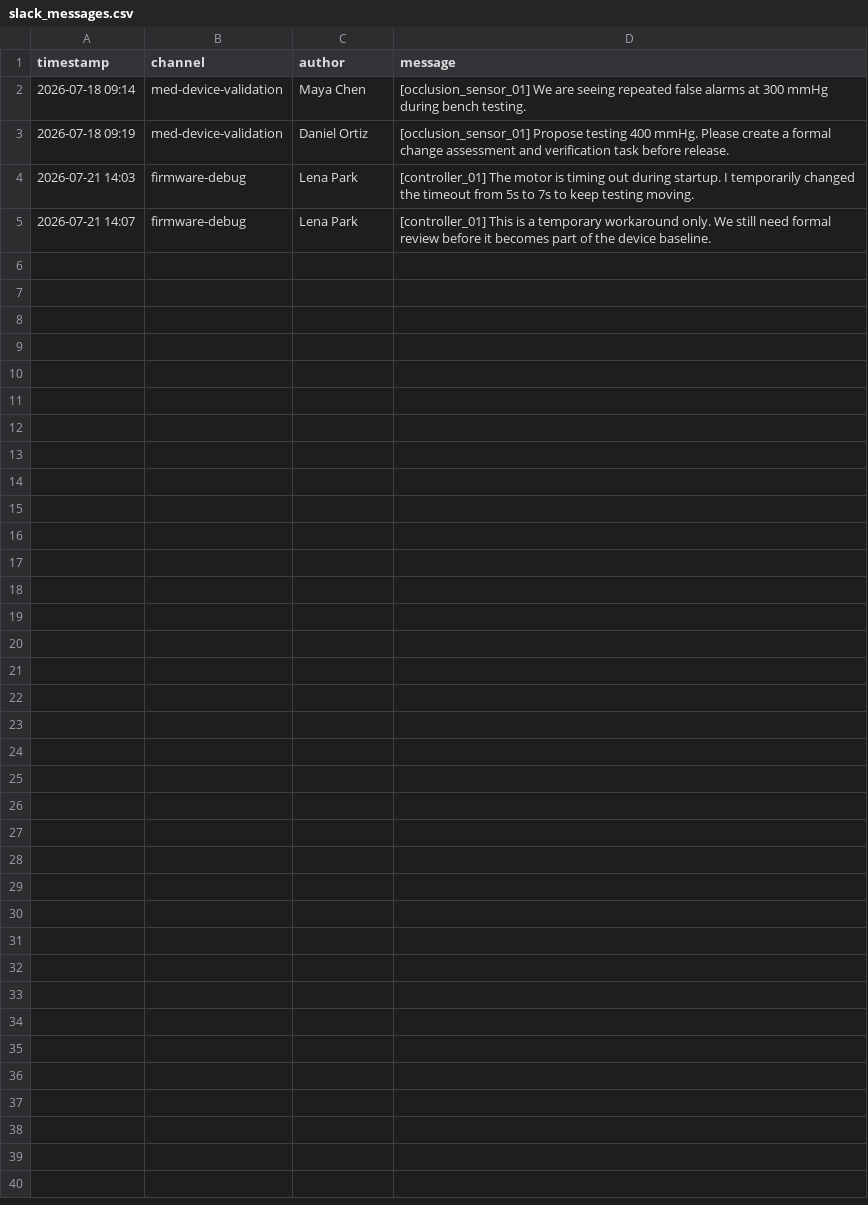
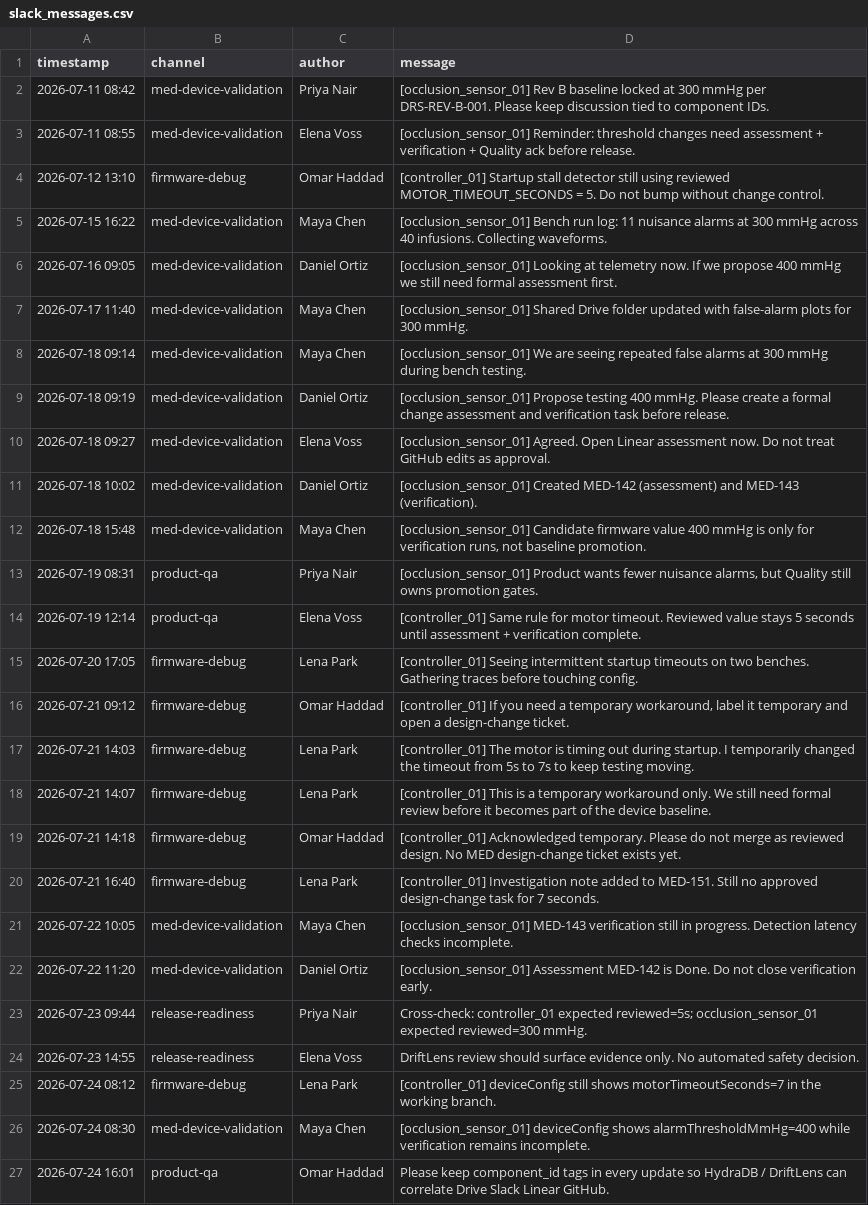
Before and after one commit to SRamkumar190/driftlens, a CSV file: driftlens-seed-pack/driftlens-seed/slack/slack_messages.csv, drawn as a sheet; the diff names each change by its address in the sheet, - before the commit and + after, or states it on an @@ line.

Commit message:
Complete DriftLens cross-source review workflow

```diff
--- a/driftlens-seed-pack/driftlens-seed/slack/slack_messages.csv
+++ b/driftlens-seed-pack/driftlens-seed/slack/slack_messages.csv
+row 2: 2026-07-11 08:42 | med-device-validation | Priya Nair | [occlusion_sensor_01] Rev B baseline locked at 300 mmHg per DRS-REV-B-001. Please keep discussion tied to component IDs.
+row 3: 2026-07-11 08:55 | med-device-validation | Elena Voss | [occlusion_sensor_01] Reminder: threshold changes need assessment + verification + Quality ack before release.
+row 4: 2026-07-12 13:10 | firmware-debug | Omar Haddad | [controller_01] Startup stall detector still using reviewed MOTOR_TIMEOUT_SECONDS = 5. Do not bump without change control.
+row 5: 2026-07-15 16:22 | med-device-validation | Maya Chen | [occlusion_sensor_01] Bench run log: 11 nuisance alarms at 300 mmHg across 40 infusions. Collecting waveforms.
+row 6: 2026-07-16 09:05 | med-device-validation | Daniel Ortiz | [occlusion_sensor_01] Looking at telemetry now. If we propose 400 mmHg we still need formal assessment first.
+row 7: 2026-07-17 11:40 | med-device-validation | Maya Chen | [occlusion_sensor_01] Shared Drive folder updated with false-alarm plots for 300 mmHg.
+row 10: 2026-07-18 09:27 | med-device-validation | Elena Voss | [occlusion_sensor_01] Agreed. Open Linear assessment now. Do not treat GitHub edits as approval.
+row 11: 2026-07-18 10:02 | med-device-validation | Daniel Ortiz | [occlusion_sensor_01] Created MED-142 (assessment) and MED-143 (verification).
+row 12: 2026-07-18 15:48 | med-device-validation | Maya Chen | [occlusion_sensor_01] Candidate firmware value 400 mmHg is only for verification runs, not baseline promotion.
+row 13: 2026-07-19 08:31 | product-qa | Priya Nair | [occlusion_sensor_01] Product wants fewer nuisance alarms, but Quality still owns promotion gates.
+row 14: 2026-07-19 12:14 | product-qa | Elena Voss | [controller_01] Same rule for motor timeout. Reviewed value stays 5 seconds until assessment + verification complete.
+row 15: 2026-07-20 17:05 | firmware-debug | Lena Park | [controller_01] Seeing intermittent startup timeouts on two benches. Gathering traces before touching config.
+row 16: 2026-07-21 09:12 | firmware-debug | Omar Haddad | [controller_01] If you need a temporary workaround, label it temporary and open a design-change ticket.
+row 19: 2026-07-21 14:18 | firmware-debug | Omar Haddad | [controller_01] Acknowledged temporary. Please do not merge as reviewed design. No MED design-change ticket exists yet.
+row 20: 2026-07-21 16:40 | firmware-debug | Lena Park | [controller_01] Investigation note added to MED-151. Still no approved design-change task for 7 seconds.
+row 21: 2026-07-22 10:05 | med-device-validation | Maya Chen | [occlusion_sensor_01] MED-143 verification still in progress. Detection latency checks incomplete.
+row 22: 2026-07-22 11:20 | med-device-validation | Daniel Ortiz | [occlusion_sensor_01] Assessment MED-142 is Done. Do not close verification early.
+row 23: 2026-07-23 09:44 | release-readiness | Priya Nair | Cross-check: controller_01 expected reviewed=5s; occlusion_sensor_01 expected reviewed=300 mmHg.
+row 24: 2026-07-23 14:55 | release-readiness | Elena Voss | DriftLens review should surface evidence only. No automated safety decision.
+row 25: 2026-07-24 08:12 | firmware-debug | Lena Park | [controller_01] deviceConfig still shows motorTimeoutSeconds=7 in the working branch.
+row 26: 2026-07-24 08:30 | med-device-validation | Maya Chen | [occlusion_sensor_01] deviceConfig shows alarmThresholdMmHg=400 while verification remains incomplete.
+row 27: 2026-07-24 16:01 | product-qa | Omar Haddad | Please keep component_id tags in every update so HydraDB / DriftLens can correlate Drive Slack Linear GitHub.
```
Also changed, not shown: driftlens-seed-pack/driftlens-seed/linear/linear_issues.csv, 57 other files.
